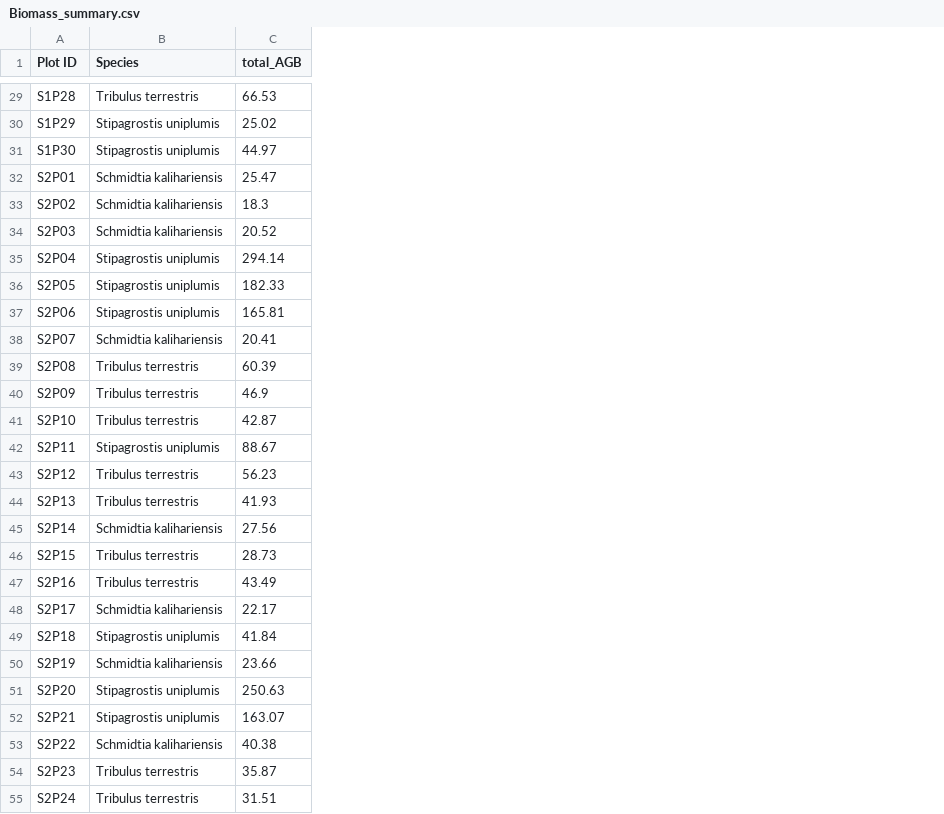
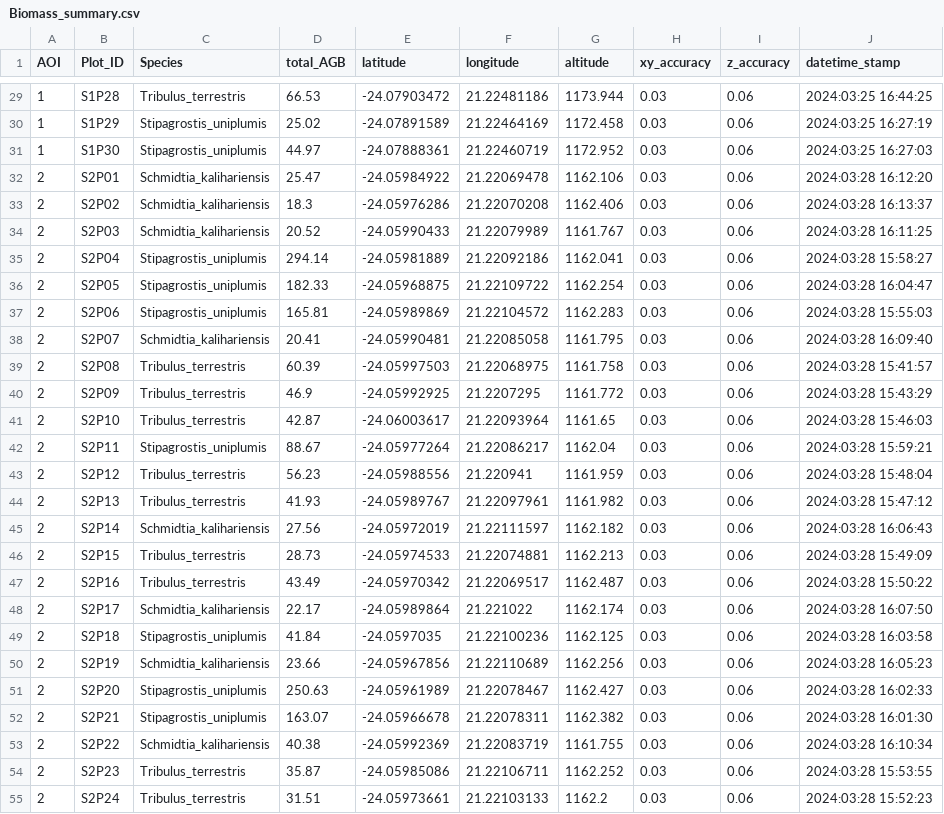
Before and after one commit to TESS-Laboratory/Nare_et_al_rangeland_condition_with_drones, a CSV file: data/Biomass_summary.csv, drawn as a sheet; only a part is shown, gaps mark what is left out; addresses are those after the commit; the diff covers the shown part only; the diff names each change by its address in the sheet, - before the commit and + after, or states it on an @@ line.

Commit message:
plots

```diff
--- a/data/Biomass_summary.csv
+++ b/data/Biomass_summary.csv
+column A (AOI), rows 29-55: 1 | 1 | 1 | 2 | 2 | 2 | 2 | 2 | 2 | 2 | 2 | 2 | 2 | 2 | 2 | 2 | 2 | 2 | 2 | 2 | 2 | 2 | 2 | 2 | 2 | 2 | 2
+column E (latitude), rows 29-55: -24.07903472 | -24.07891589 | -24.07888361 | -24.05984922 | -24.05976286 | -24.05990433 | -24.05981889 | -24.05968875 | -24.05989869 | -24.05990481 | -24.05997503 | -24.05992925 | -24.06003617 | -24.05977264 | -24.05988556 | -24.05989767 | -24.05972019 | -24.05974533 | -24.05970342 | -24.05989864 | -24.0597035 | -24.05967856 | -24.05961989 | -24.05966678 | -24.05992369 | -24.05985086 | -24.05973661
+column F (longitude), rows 29-55: 21.22481186 | 21.22464169 | 21.22460719 | 21.22069478 | 21.22070208 | 21.22079989 | 21.22092186 | 21.22109722 | 21.22104572 | 21.22085058 | 21.22068975 | 21.2207295 | 21.22093964 | 21.22086217 | 21.220941 | 21.22097961 | 21.22111597 | 21.22074881 | 21.22069517 | 21.221022 | 21.22100236 | 21.22110689 | 21.22078467 | 21.22078311 | 21.22083719 | 21.22106711 | 21.22103133
+column G (altitude), rows 29-55: 1173.944 | 1172.458 | 1172.952 | 1162.106 | 1162.406 | 1161.767 | 1162.041 | 1162.254 | 1162.283 | 1161.795 | 1161.758 | 1161.772 | 1161.65 | 1162.04 | 1161.959 | 1161.982 | 1162.182 | 1162.213 | 1162.487 | 1162.174 | 1162.125 | 1162.256 | 1162.427 | 1162.382 | 1161.755 | 1162.252 | 1162.2
+column H (xy_accuracy), rows 29-55: all 0.03
+column I (z_accuracy), rows 29-55: all 0.06
+column J (datetime_stamp), rows 29-55: 2024:03:25 16:44:25 | 2024:03:25 16:27:19 | 2024:03:25 16:27:03 | 2024:03:28 16:12:20 | 2024:03:28 16:13:37 | 2024:03:28 16:11:25 | 2024:03:28 15:58:27 | 2024:03:28 16:04:47 | 2024:03:28 15:55:03 | 2024:03:28 16:09:40 | 2024:03:28 15:41:57 | 2024:03:28 15:43:29 | 2024:03:28 15:46:03 | 2024:03:28 15:59:21 | 2024:03:28 15:48:04 | 2024:03:28 15:47:12 | 2024:03:28 16:06:43 | 2024:03:28 15:49:09 | 2024:03:28 15:50:22 | 2024:03:28 16:07:50 | 2024:03:28 16:03:58 | 2024:03:28 16:05:23 | 2024:03:28 16:02:33 | 2024:03:28 16:01:30 | 2024:03:28 16:10:34 | 2024:03:28 15:53:55 | 2024:03:28 15:52:23
-B1: Plot ID
+B1: Plot_ID
-C29 (Species): Tribulus terrestris
+C29 (Species): Tribulus_terrestris
-C30:C31 (Species): Stipagrostis uniplumis
+C30:C31 (Species): Stipagrostis_uniplumis
-C32:C34 (Species): Schmidtia kalihariensis
+C32:C34 (Species): Schmidtia_kalihariensis
-C35:C37 (Species): Stipagrostis uniplumis
+C35:C37 (Species): Stipagrostis_uniplumis
-C38 (Species): Schmidtia kalihariensis
+C38 (Species): Schmidtia_kalihariensis
-C39:C41 (Species): Tribulus terrestris
+C39:C41 (Species): Tribulus_terrestris
-C42 (Species): Stipagrostis uniplumis
+C42 (Species): Stipagrostis_uniplumis
-C43:C44 (Species): Tribulus terrestris
+C43:C44 (Species): Tribulus_terrestris
-C45 (Species): Schmidtia kalihariensis
+C45 (Species): Schmidtia_kalihariensis
-C46:C47 (Species): Tribulus terrestris
+C46:C47 (Species): Tribulus_terrestris
-C48 (Species): Schmidtia kalihariensis
+C48 (Species): Schmidtia_kalihariensis
-C49 (Species): Stipagrostis uniplumis
+C49 (Species): Stipagrostis_uniplumis
-C50 (Species): Schmidtia kalihariensis
+C50 (Species): Schmidtia_kalihariensis
-C51:C52 (Species): Stipagrostis uniplumis
+C51:C52 (Species): Stipagrostis_uniplumis
-C53 (Species): Schmidtia kalihariensis
+C53 (Species): Schmidtia_kalihariensis
-C54:C55 (Species): Tribulus terrestris
+C54:C55 (Species): Tribulus_terrestris
```
Also changed, not shown: 63 edited cells elsewhere in this file, data/AOI1_harvest_plot_data.csv, data/AOI2_harvest_plot_data.csv, 7 other files.
